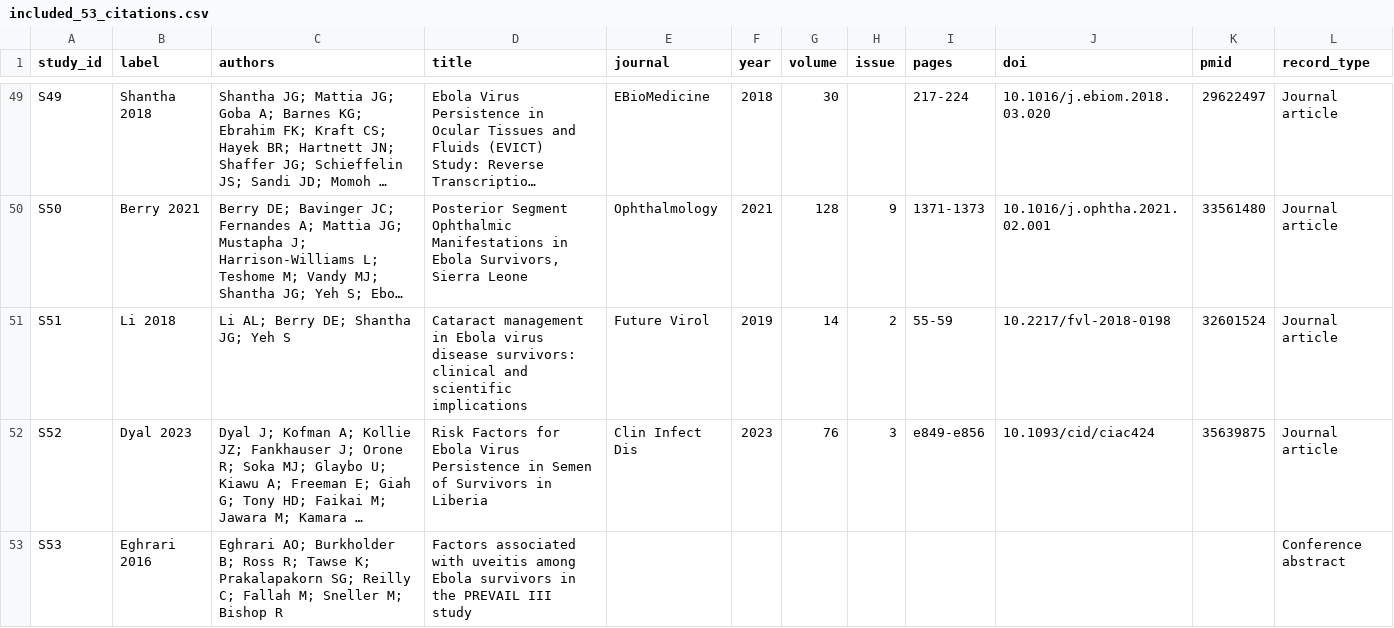
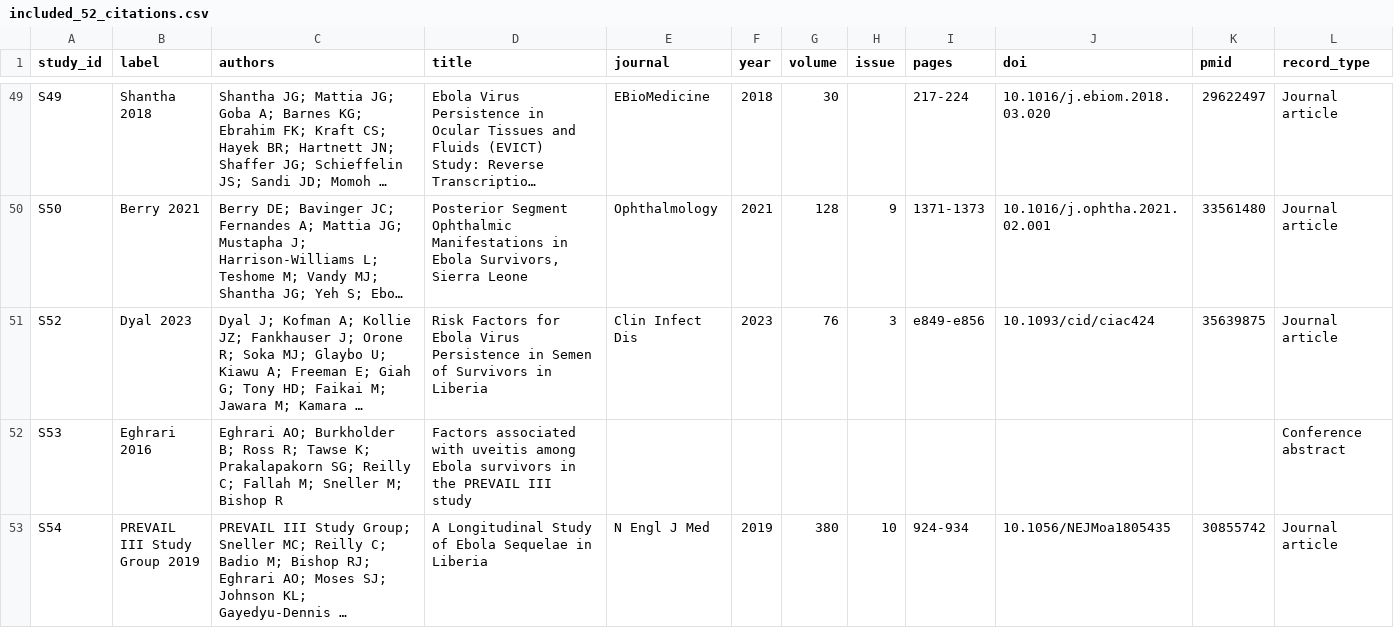
Before and after one commit to olaTechie/evd-ocular-explorer, a CSV file: data-src/included_52_citations.csv (was data-src/included_53_citations.csv), drawn as a sheet; only a part is shown, gaps mark what is left out; the shorter side is filled out with more unchanged rows; long unchanged cells end in …; rows hold the shown columns only; the diff names each change by its address in the sheet, - before the commit and + after, or states it on an @@ line.

```diff
--- a/data-src/included_53_citations.csv
+++ b/data-src/included_52_citations.csv
-row 51: S51 | Li 2018 | Li AL; Berry DE; Shantha JG; Yeh S | Cataract management in Ebola virus disease survivors: clinical and scientific implications | Future Virol | 2019 | 14 | 2 | 55-59 | 10.2217/fvl-2018-0198 | 32601524 | Journal article
```
Also changed, not shown: data-src/appendix1_study_characteristics.csv, data-src/appendix2_rob.csv, 8 other files.
